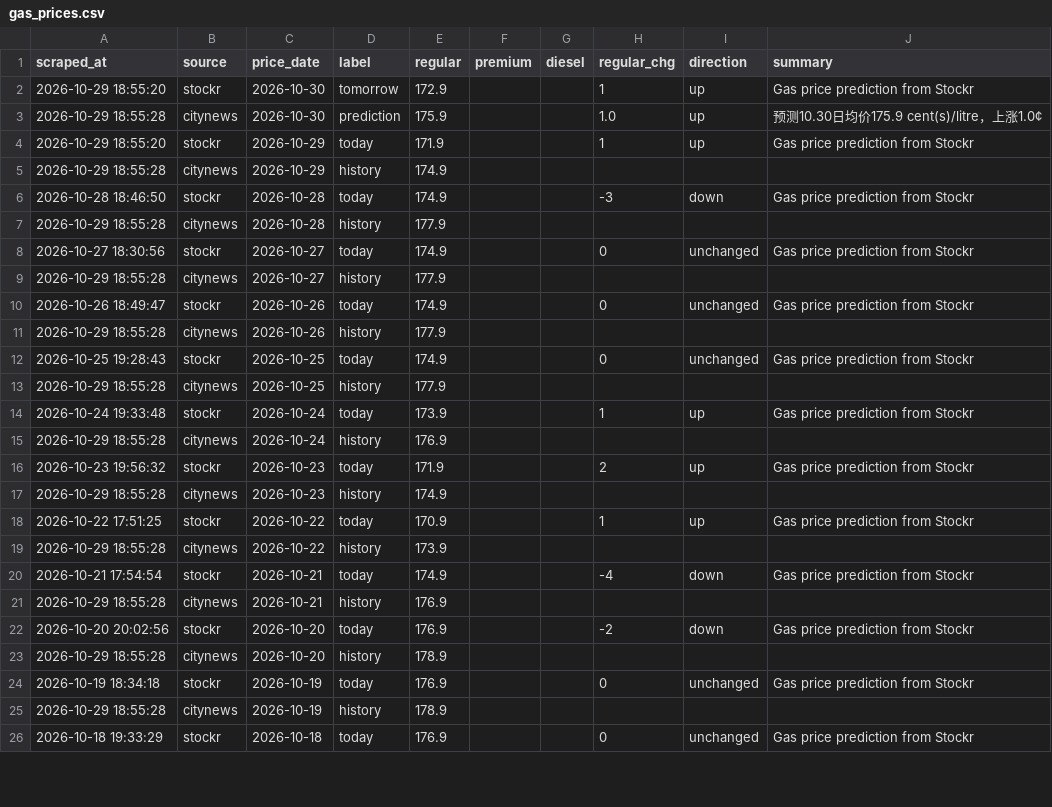
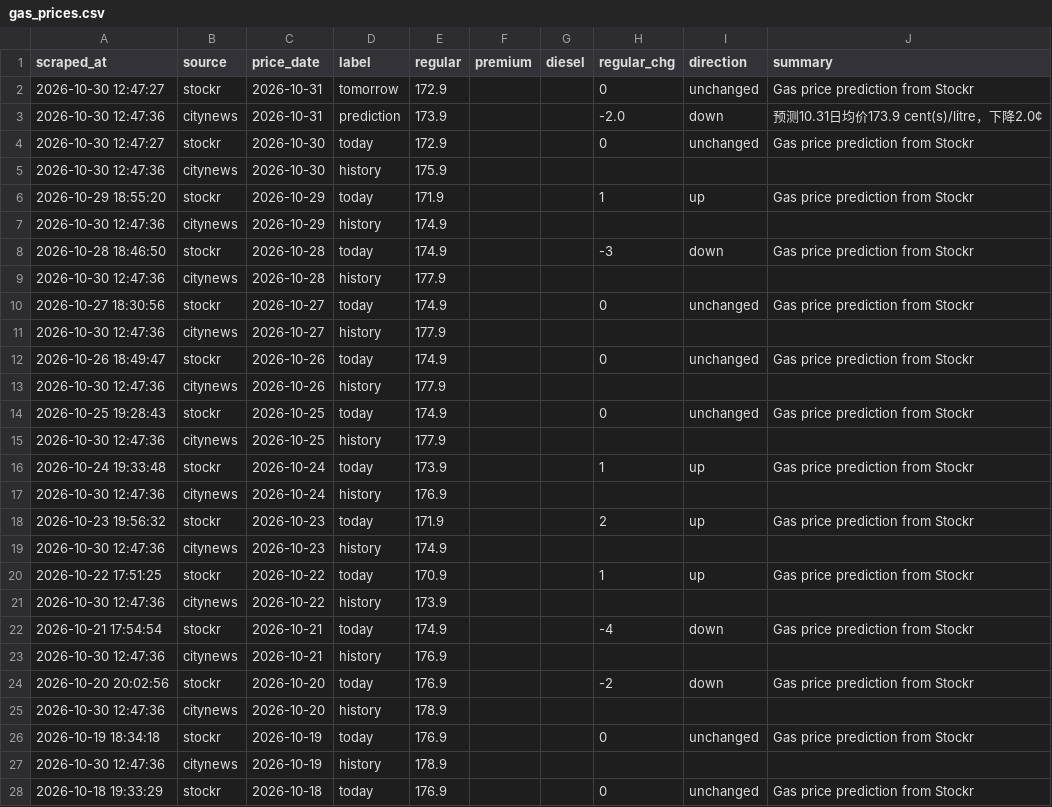
Before and after one commit to alecaloha/gaswise, a CSV file: gas_prices.csv, drawn as a sheet; only a part is shown; the diff covers the shown part only.

```diff
--- a/gas_prices.csv
+++ b/gas_prices.csv
@@ -1,26 +1,28 @@
 scraped_at,source,price_date,label,regular,premium,diesel,regular_chg,direction,summary
-2026-10-29 18:55:20,stockr,2026-10-30,tomorrow,172.9,,,1,up,Gas price prediction from Stockr
-2026-10-29 18:55:28,citynews,2026-10-30,prediction,175.9,,,1.0,up,预测10.30日均价175.9 cent(s)/litre，上涨1.0¢
+2026-10-30 12:47:27,stockr,2026-10-31,tomorrow,172.9,,,0,unchanged,Gas price prediction from Stockr
+2026-10-30 12:47:36,citynews,2026-10-31,prediction,173.9,,,-2.0,down,预测10.31日均价173.9 cent(s)/litre，下降2.0¢
+2026-10-30 12:47:27,stockr,2026-10-30,today,172.9,,,0,unchanged,Gas price prediction from Stockr
+2026-10-30 12:47:36,citynews,2026-10-30,history,175.9,,,,,
 2026-10-29 18:55:20,stockr,2026-10-29,today,171.9,,,1,up,Gas price prediction from Stockr
-2026-10-29 18:55:28,citynews,2026-10-29,history,174.9,,,,,
+2026-10-30 12:47:36,citynews,2026-10-29,history,174.9,,,,,
 2026-10-28 18:46:50,stockr,2026-10-28,today,174.9,,,-3,down,Gas price prediction from Stockr
-2026-10-29 18:55:28,citynews,2026-10-28,history,177.9,,,,,
+2026-10-30 12:47:36,citynews,2026-10-28,history,177.9,,,,,
 2026-10-27 18:30:56,stockr,2026-10-27,today,174.9,,,0,unchanged,Gas price prediction from Stockr
-2026-10-29 18:55:28,citynews,2026-10-27,history,177.9,,,,,
+2026-10-30 12:47:36,citynews,2026-10-27,history,177.9,,,,,
 2026-10-26 18:49:47,stockr,2026-10-26,today,174.9,,,0,unchanged,Gas price prediction from Stockr
-2026-10-29 18:55:28,citynews,2026-10-26,history,177.9,,,,,
+2026-10-30 12:47:36,citynews,2026-10-26,history,177.9,,,,,
 2026-10-25 19:28:43,stockr,2026-10-25,today,174.9,,,0,unchanged,Gas price prediction from Stockr
-2026-10-29 18:55:28,citynews,2026-10-25,history,177.9,,,,,
+2026-10-30 12:47:36,citynews,2026-10-25,history,177.9,,,,,
 2026-10-24 19:33:48,stockr,2026-10-24,today,173.9,,,1,up,Gas price prediction from Stockr
-2026-10-29 18:55:28,citynews,2026-10-24,history,176.9,,,,,
+2026-10-30 12:47:36,citynews,2026-10-24,history,176.9,,,,,
 2026-10-23 19:56:32,stockr,2026-10-23,today,171.9,,,2,up,Gas price prediction from Stockr
-2026-10-29 18:55:28,citynews,2026-10-23,history,174.9,,,,,
+2026-10-30 12:47:36,citynews,2026-10-23,history,174.9,,,,,
 2026-10-22 17:51:25,stockr,2026-10-22,today,170.9,,,1,up,Gas price prediction from Stockr
-2026-10-29 18:55:28,citynews,2026-10-22,history,173.9,,,,,
+2026-10-30 12:47:36,citynews,2026-10-22,history,173.9,,,,,
 2026-10-21 17:54:54,stockr,2026-10-21,today,174.9,,,-4,down,Gas price prediction from Stockr
-2026-10-29 18:55:28,citynews,2026-10-21,history,176.9,,,,,
+2026-10-30 12:47:36,citynews,2026-10-21,history,176.9,,,,,
 2026-10-20 20:02:56,stockr,2026-10-20,today,176.9,,,-2,down,Gas price prediction from Stockr
-2026-10-29 18:55:28,citynews,2026-10-20,history,178.9,,,,,
+2026-10-30 12:47:36,citynews,2026-10-20,history,178.9,,,,,
 2026-10-19 18:34:18,stockr,2026-10-19,today,176.9,,,0,unchanged,Gas price prediction from Stockr
-2026-10-29 18:55:28,citynews,2026-10-19,history,178.9,,,,,
+2026-10-30 12:47:36,citynews,2026-10-19,history,178.9,,,,,
 2026-10-18 19:33:29,stockr,2026-10-18,today,176.9,,,0,unchanged,Gas price prediction from Stockr
```
Also changed, not shown: 18 edited cells elsewhere in this file, 1 other file.
